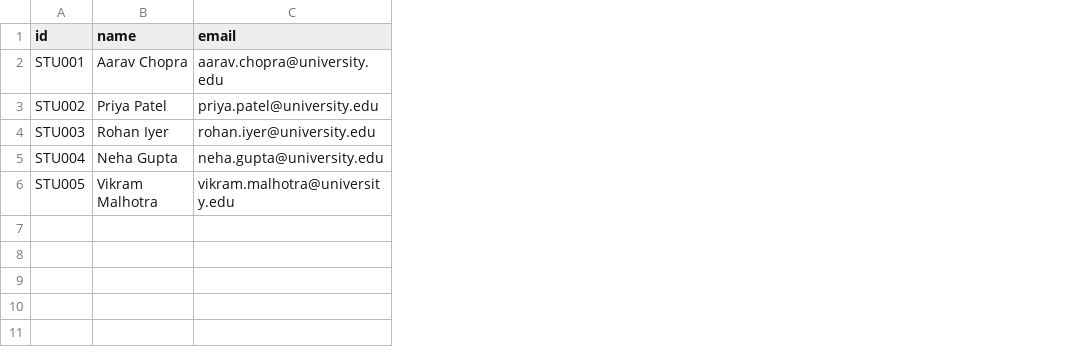
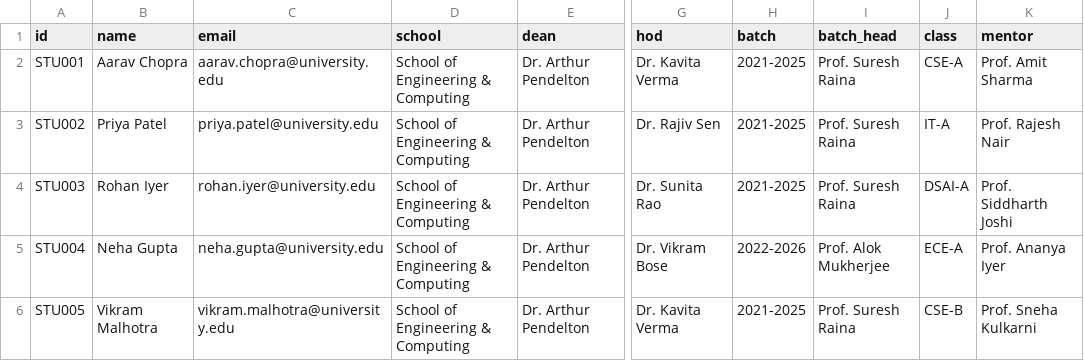
Before and after one commit to ankitdubeyx/CampusIQ, a CSV file: data/sample-template.csv, drawn as a sheet; only a part is shown, gaps mark what is left out; the diff names each change by its address in the sheet, - before the commit and + after, or states it on an @@ line.

```diff
--- a/data/sample-template.csv
+++ b/data/sample-template.csv
+column D (school), rows 2-6: all School of Engineering & Computing
+column E (dean), rows 2-6: all Dr. Arthur Pendelton
+column G (hod), rows 2-6: Dr. Kavita Verma | Dr. Rajiv Sen | Dr. Sunita Rao | Dr. Vikram Bose | Dr. Kavita Verma
+column H (batch), rows 2-6: 2021-2025 | 2021-2025 | 2021-2025 | 2022-2026 | 2021-2025
+column I (batch_head), rows 2-6: Prof. Suresh Raina | Prof. Suresh Raina | Prof. Suresh Raina | Prof. Alok Mukherjee | Prof. Suresh Raina
+column J (class), rows 2-6: CSE-A | IT-A | DSAI-A | ECE-A | CSE-B
+column K (mentor), rows 2-6: Prof. Amit Sharma | Prof. Rajesh Nair | Prof. Siddharth Joshi | Prof. Ananya Iyer | Prof. Sneha Kulkarni
```
Also changed, not shown: 10 other files.
